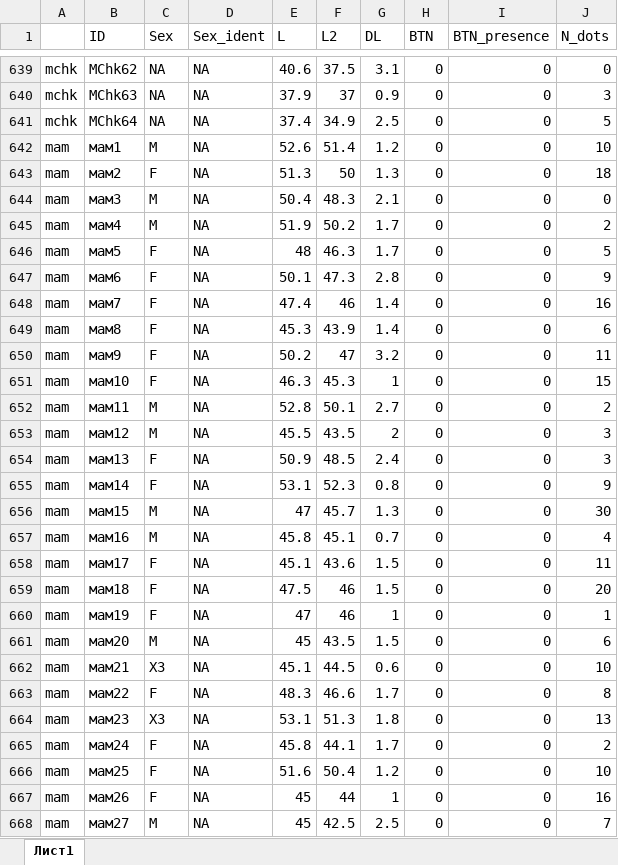
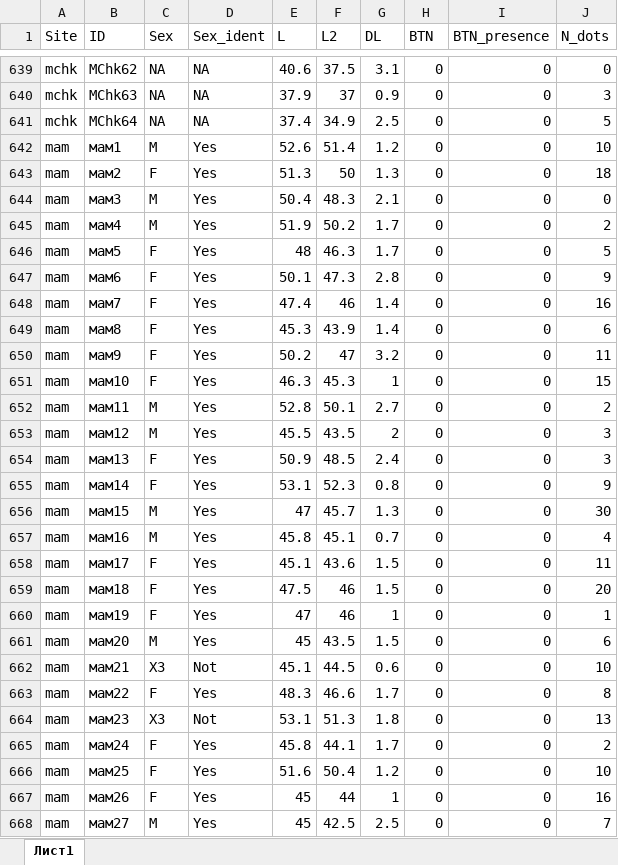
Before and after one commit to polydora/Articles_in_progress, an Excel workbook: Mussel_Cancer/Rcalc_for_cancer/Data/mussel_individual.xlsx, sheet Лист1, drawn as a sheet; only a part is shown, gaps mark what is left out; values as stored, in another font and other column widths than the file's, no borders; the diff covers the shown part only; the diff names each change by its address in the sheet, - before the commit and + after, or states it on an @@ line.

```diff
--- a/Mussel_Cancer/Rcalc_for_cancer/Data/mussel_individual.xlsx (sheet Лист1)
+++ b/Mussel_Cancer/Rcalc_for_cancer/Data/mussel_individual.xlsx (sheet Лист1)
-A1: (empty)
+A1: Site
-D642:D661 (Sex_ident): NA
+D642:D661 (Sex_ident): Yes
-D662 (Sex_ident): NA
+D662 (Sex_ident): Not
-D663 (Sex_ident): NA
+D663 (Sex_ident): Yes
-D664 (Sex_ident): NA
+D664 (Sex_ident): Not
-D665:D668 (Sex_ident): NA
+D665:D668 (Sex_ident): Yes
```
Also changed, not shown: 18 hidden or unhidden rows and 37 edited cells elsewhere in this sheet, 14 other files.
